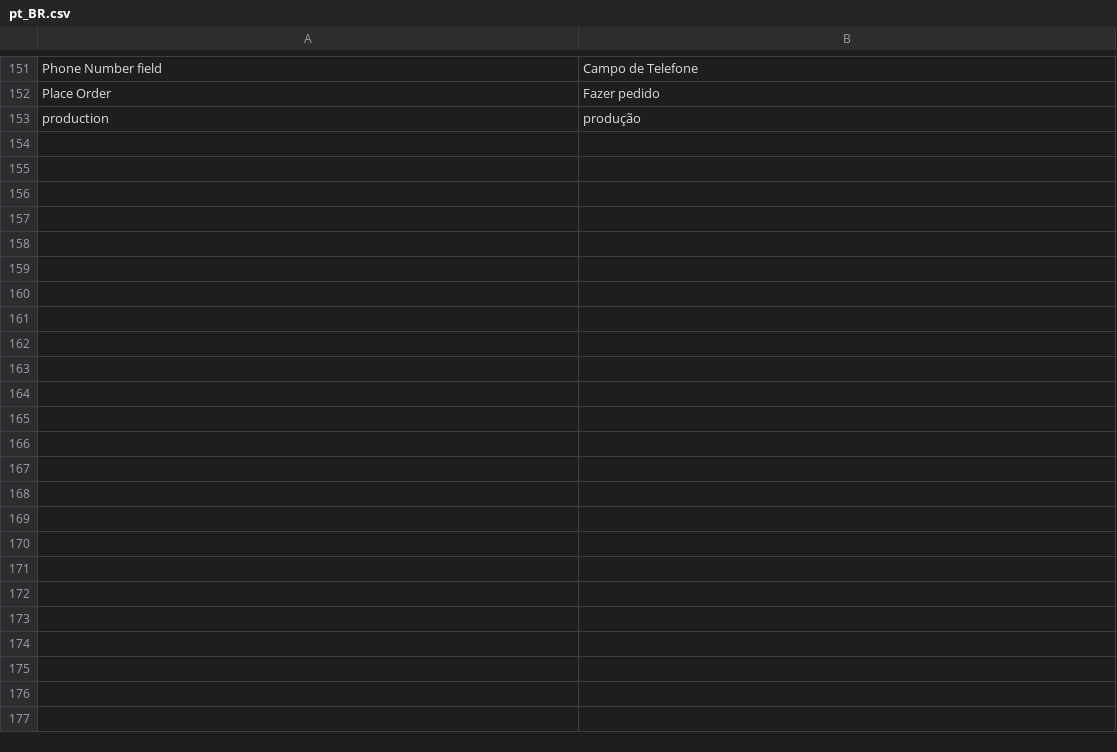
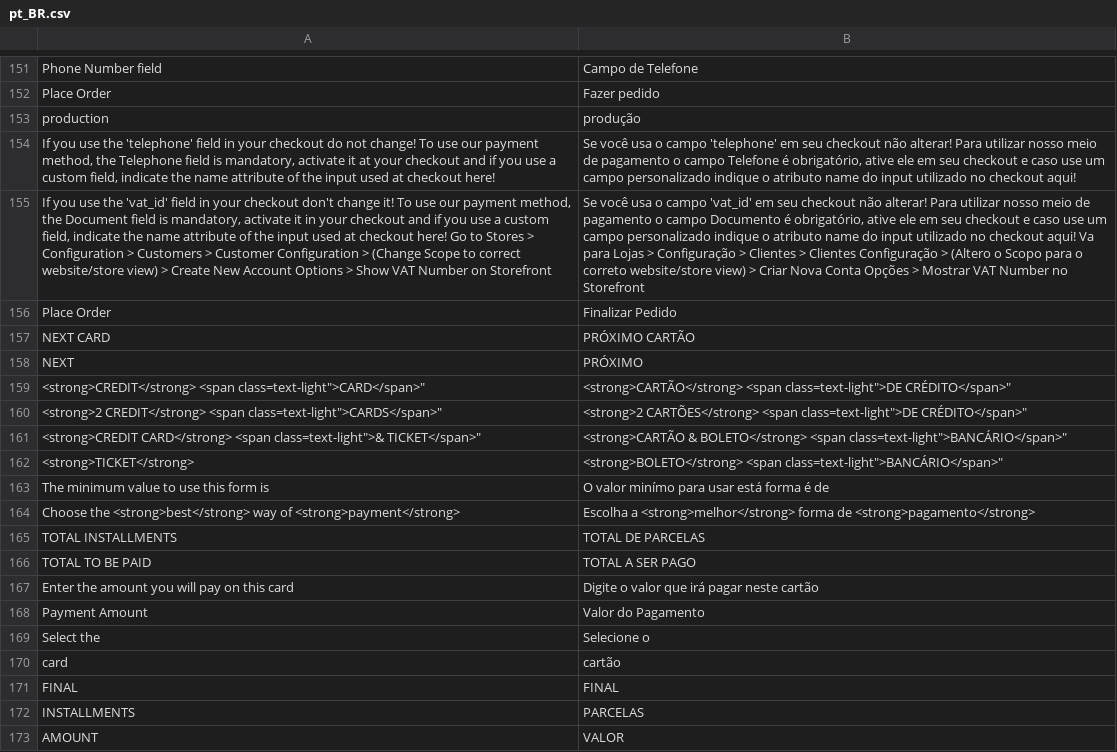
Before and after one commit to aqbank/aqpago-magento-2, a CSV file: i18n/pt_BR.csv, drawn as a sheet; only a part is shown, gaps mark what is left out; the diff covers the shown part only; the diff names each change by its address in the sheet, - before the commit and + after, or states it on an @@ line.

```diff
--- a/i18n/pt_BR.csv
+++ b/i18n/pt_BR.csv
+row 154: If you use the 'telephone' field in your checkout do not change! To use our payment method, the Telephone field is mandatory, activate it at your checkout and if you use a custom field, indicate the name attribute of the input used at checkout here! | Se você usa o campo 'telephone' em seu checkout não alterar! Para utilizar nosso meio de pagamento o campo Telefone é obrigatório, ative ele em seu checkout e caso use um campo personalizado indique o atributo name do input utilizado no checkout aqui!
+row 155: If you use the 'vat_id' field in your checkout don't change it! To use our payment method, the Document field is mandatory, activate it in your checkout and if you use a custom field, indicate the name attribute of the input used at checkout here! Go to Stores > Configuration > Customers > Customer Configuration > (Change Scope to correct website/store view) > Create New Account Options > Show VAT Number on Storefront | Se você usa o campo 'vat_id' em seu checkout não alterar! Para utilizar nosso meio de pagamento o campo Documento é obrigatório, ative ele em seu checkout e caso use um campo personalizado indique o atributo name do input utilizado no checkout aqui! Va para Lojas > Configuração > Clientes > Clientes Configuração > (Altero o Scopo para o correto website/store view) > Criar Nova Conta Opções > Mostrar VAT Number no Storefront
+row 156: Place Order | Finalizar Pedido
+row 157: NEXT CARD | PRÓXIMO CARTÃO
+row 158: NEXT | PRÓXIMO
+row 159: <strong>CREDIT</strong> <span class=text-light">CARD</span>" | <strong>CARTÃO</strong> <span class=text-light">DE CRÉDITO</span>"
+row 160: <strong>2 CREDIT</strong> <span class=text-light">CARDS</span>" | <strong>2 CARTÕES</strong> <span class=text-light">DE CRÉDITO</span>"
+row 161: <strong>CREDIT CARD</strong> <span class=text-light">& TICKET</span>" | <strong>CARTÃO & BOLETO</strong> <span class=text-light">BANCÁRIO</span>"
+row 162: <strong>TICKET</strong> | <strong>BOLETO</strong> <span class=text-light">BANCÁRIO</span>"
+row 163: The minimum value to use this form is | O valor minímo para usar está forma é de
+row 164: Choose the <strong>best</strong> way of <strong>payment</strong> | Escolha a <strong>melhor</strong> forma de <strong>pagamento</strong>
+row 165: TOTAL INSTALLMENTS | TOTAL DE PARCELAS
+row 166: TOTAL TO BE PAID | TOTAL A SER PAGO
+row 167: Enter the amount you will pay on this card | Digite o valor que irá pagar neste cartão
+row 168: Payment Amount | Valor do Pagamento
+row 169: Select the | Selecione o
+row 170: card | cartão
+row 171: FINAL | FINAL
+row 172: INSTALLMENTS | PARCELAS
+row 173: AMOUNT | VALOR
```
Also changed, not shown: 21 added rows elsewhere in this file, 23 other files.
